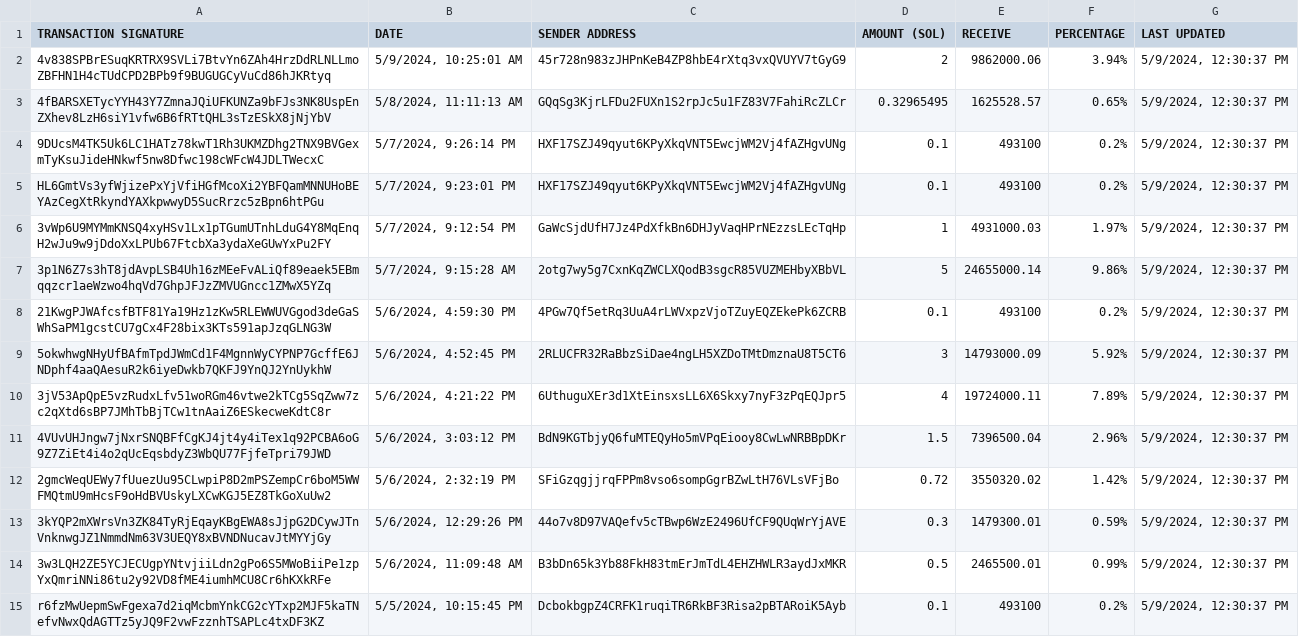
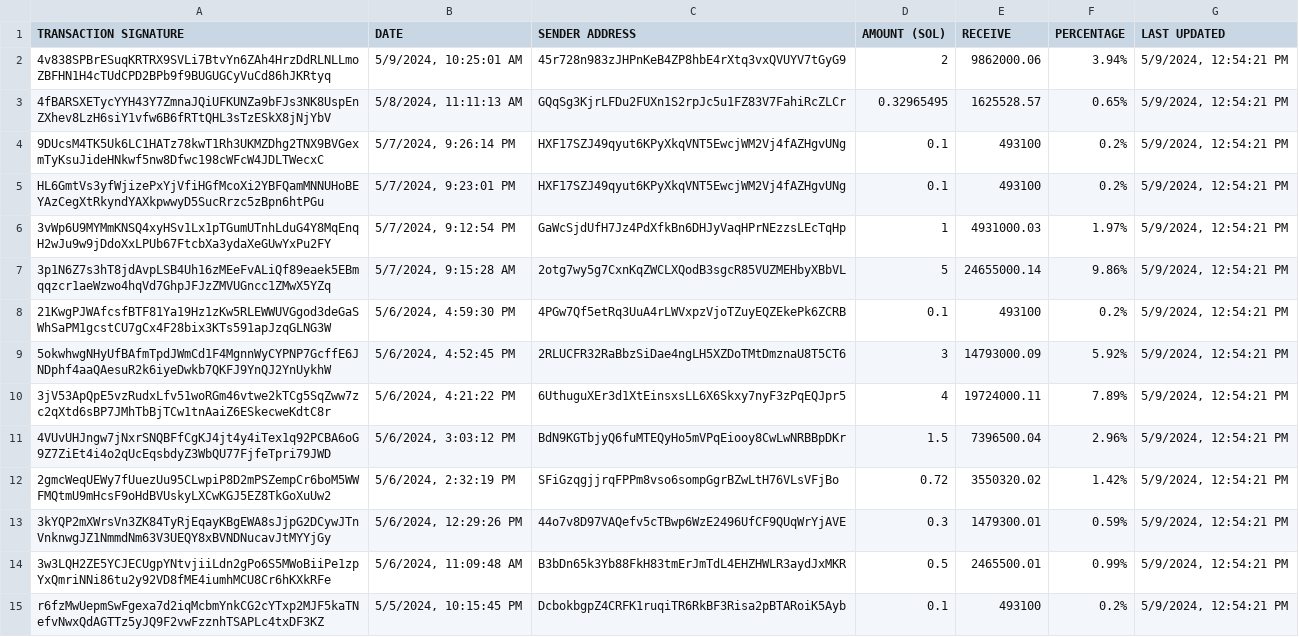
Before and after one commit to brorogans/fmlk, a CSV file: presale.csv, drawn as a sheet; only a part is shown; the diff covers the shown part only.

Commit message:
Update from https://github.com/brorogans/presale/commit/409246adf7e8eb8536d068136c46ff33a68f7cab

```diff
--- a/presale.csv
+++ b/presale.csv
@@ -1,15 +1,15 @@
 TRANSACTION SIGNATURE,DATE,SENDER ADDRESS,AMOUNT (SOL),RECEIVE,PERCENTAGE,LAST UPDATED
-4v838SPBrESuqKRTRX9SVLi7BtvYn6ZAh4HrzDdRLNLLmoZBFHN1H4cTUdCPD2BPb9f9BUGUGCyVuCd86hJKRtyq,"5/9/2024, 10:25:01 AM",45r728n983zJHPnKeB4ZP8hbE4rXtq3vxQVUYV7tGyG9,2,9862000.06,3.94%,"5/9/2024, 12:30:37 PM"
-4fBARSXETycYYH43Y7ZmnaJQiUFKUNZa9bFJs3NK8UspEnZXhev8LzH6siY1vfw6B6fRTtQHL3sTzESkX8jNjYbV,"5/8/2024, 11:11:13 AM",GQqSg3KjrLFDu2FUXn1S2rpJc5u1FZ83V7FahiRcZLCr,0.32965495,1625528.57,0.65%,"5/9/2024, 12:30:37 PM"
-9DUcsM4TK5Uk6LC1HATz78kwT1Rh3UKMZDhg2TNX9BVGexmTyKsuJideHNkwf5nw8Dfwc198cWFcW4JDLTWecxC,"5/7/2024, 9:26:14 PM",HXF17SZJ49qyut6KPyXkqVNT5EwcjWM2Vj4fAZHgvUNg,0.1,493100,0.2%,"5/9/2024, 12:30:37 PM"
-HL6GmtVs3yfWjizePxYjVfiHGfMcoXi2YBFQamMNNUHoBEYAzCegXtRkyndYAXkpwwyD5SucRrzc5zBpn6htPGu,"5/7/2024, 9:23:01 PM",HXF17SZJ49qyut6KPyXkqVNT5EwcjWM2Vj4fAZHgvUNg,0.1,493100,0.2%,"5/9/2024, 12:30:37 PM"
-3vWp6U9MYMmKNSQ4xyHSv1Lx1pTGumUTnhLduG4Y8MqEnqH2wJu9w9jDdoXxLPUb67FtcbXa3ydaXeGUwYxPu2FY,"5/7/2024, 9:12:54 PM",GaWcSjdUfH7Jz4PdXfkBn6DHJyVaqHPrNEzzsLEcTqHp,1,4931000.03,1.97%,"5/9/2024, 12:30:37 PM"
-3p1N6Z7s3hT8jdAvpLSB4Uh16zMEeFvALiQf89eaek5EBmqqzcr1aeWzwo4hqVd7GhpJFJzZMVUGncc1ZMwX5YZq,"5/7/2024, 9:15:28 AM",2otg7wy5g7CxnKqZWCLXQodB3sgcR85VUZMEHbyXBbVL,5,24655000.14,9.86%,"5/9/2024, 12:30:37 PM"
-21KwgPJWAfcsfBTF81Ya19Hz1zKw5RLEWWUVGgod3deGaSWhSaPM1gcstCU7gCx4F28bix3KTs591apJzqGLNG3W,"5/6/2024, 4:59:30 PM",4PGw7Qf5etRq3UuA4rLWVxpzVjoTZuyEQZEkePk6ZCRB,0.1,493100,0.2%,"5/9/2024, 12:30:37 PM"
-5okwhwgNHyUfBAfmTpdJWmCd1F4MgnnWyCYPNP7GcffE6JNDphf4aaQAesuR2k6iyeDwkb7QKFJ9YnQJ2YnUykhW,"5/6/2024, 4:52:45 PM",2RLUCFR32RaBbzSiDae4ngLH5XZDoTMtDmznaU8T5CT6,3,14793000.09,5.92%,"5/9/2024, 12:30:37 PM"
-3jV53ApQpE5vzRudxLfv51woRGm46vtwe2kTCg5SqZww7zc2qXtd6sBP7JMhTbBjTCw1tnAaiZ6ESkecweKdtC8r,"5/6/2024, 4:21:22 PM",6UthuguXEr3d1XtEinsxsLL6X6Skxy7nyF3zPqEQJpr5,4,19724000.11,7.89%,"5/9/2024, 12:30:37 PM"
-4VUvUHJngw7jNxrSNQBFfCgKJ4jt4y4iTex1q92PCBA6oG9Z7ZiEt4i4o2qUcEqsbdyZ3WbQU77FjfeTpri79JWD,"5/6/2024, 3:03:12 PM",BdN9KGTbjyQ6fuMTEQyHo5mVPqEiooy8CwLwNRBBpDKr,1.5,7396500.04,2.96%,"5/9/2024, 12:30:37 PM"
-2gmcWeqUEWy7fUuezUu95CLwpiP8D2mPSZempCr6boM5WWFMQtmU9mHcsF9oHdBVUskyLXCwKGJ5EZ8TkGoXuUw2,"5/6/2024, 2:32:19 PM",SFiGzqgjjrqFPPm8vso6sompGgrBZwLtH76VLsVFjBo,0.72,3550320.02,1.42%,"5/9/2024, 12:30:37 PM"
-3kYQP2mXWrsVn3ZK84TyRjEqayKBgEWA8sJjpG2DCywJTnVnknwgJZ1NmmdNm63V3UEQY8xBVNDNucavJtMYYjGy,"5/6/2024, 12:29:26 PM",44o7v8D97VAQefv5cTBwp6WzE2496UfCF9QUqWrYjAVE,0.3,1479300.01,0.59%,"5/9/2024, 12:30:37 PM"
-3w3LQH2ZE5YCJECUgpYNtvjiiLdn2gPo6S5MWoBiiPe1zpYxQmriNNi86tu2y92VD8fME4iumhMCU8Cr6hKXkRFe,"5/6/2024, 11:09:48 AM",B3bDn65k3Yb88FkH83tmErJmTdL4EHZHWLR3aydJxMKR,0.5,2465500.01,0.99%,"5/9/2024, 12:30:37 PM"
-r6fzMwUepmSwFgexa7d2iqMcbmYnkCG2cYTxp2MJF5kaTNefvNwxQdAGTTz5yJQ9F2vwFzznhTSAPLc4txDF3KZ,"5/5/2024, 10:15:45 PM",DcbokbgpZ4CRFK1ruqiTR6RkBF3Risa2pBTARoiK5Ayb,0.1,493100,0.2%,"5/9/2024, 12:30:37 PM"
+4v838SPBrESuqKRTRX9SVLi7BtvYn6ZAh4HrzDdRLNLLmoZBFHN1H4cTUdCPD2BPb9f9BUGUGCyVuCd86hJKRtyq,"5/9/2024, 10:25:01 AM",45r728n983zJHPnKeB4ZP8hbE4rXtq3vxQVUYV7tGyG9,2,9862000.06,3.94%,"5/9/2024, 12:54:21 PM"
+4fBARSXETycYYH43Y7ZmnaJQiUFKUNZa9bFJs3NK8UspEnZXhev8LzH6siY1vfw6B6fRTtQHL3sTzESkX8jNjYbV,"5/8/2024, 11:11:13 AM",GQqSg3KjrLFDu2FUXn1S2rpJc5u1FZ83V7FahiRcZLCr,0.32965495,1625528.57,0.65%,"5/9/2024, 12:54:21 PM"
+9DUcsM4TK5Uk6LC1HATz78kwT1Rh3UKMZDhg2TNX9BVGexmTyKsuJideHNkwf5nw8Dfwc198cWFcW4JDLTWecxC,"5/7/2024, 9:26:14 PM",HXF17SZJ49qyut6KPyXkqVNT5EwcjWM2Vj4fAZHgvUNg,0.1,493100,0.2%,"5/9/2024, 12:54:21 PM"
+HL6GmtVs3yfWjizePxYjVfiHGfMcoXi2YBFQamMNNUHoBEYAzCegXtRkyndYAXkpwwyD5SucRrzc5zBpn6htPGu,"5/7/2024, 9:23:01 PM",HXF17SZJ49qyut6KPyXkqVNT5EwcjWM2Vj4fAZHgvUNg,0.1,493100,0.2%,"5/9/2024, 12:54:21 PM"
+3vWp6U9MYMmKNSQ4xyHSv1Lx1pTGumUTnhLduG4Y8MqEnqH2wJu9w9jDdoXxLPUb67FtcbXa3ydaXeGUwYxPu2FY,"5/7/2024, 9:12:54 PM",GaWcSjdUfH7Jz4PdXfkBn6DHJyVaqHPrNEzzsLEcTqHp,1,4931000.03,1.97%,"5/9/2024, 12:54:21 PM"
+3p1N6Z7s3hT8jdAvpLSB4Uh16zMEeFvALiQf89eaek5EBmqqzcr1aeWzwo4hqVd7GhpJFJzZMVUGncc1ZMwX5YZq,"5/7/2024, 9:15:28 AM",2otg7wy5g7CxnKqZWCLXQodB3sgcR85VUZMEHbyXBbVL,5,24655000.14,9.86%,"5/9/2024, 12:54:21 PM"
+21KwgPJWAfcsfBTF81Ya19Hz1zKw5RLEWWUVGgod3deGaSWhSaPM1gcstCU7gCx4F28bix3KTs591apJzqGLNG3W,"5/6/2024, 4:59:30 PM",4PGw7Qf5etRq3UuA4rLWVxpzVjoTZuyEQZEkePk6ZCRB,0.1,493100,0.2%,"5/9/2024, 12:54:21 PM"
+5okwhwgNHyUfBAfmTpdJWmCd1F4MgnnWyCYPNP7GcffE6JNDphf4aaQAesuR2k6iyeDwkb7QKFJ9YnQJ2YnUykhW,"5/6/2024, 4:52:45 PM",2RLUCFR32RaBbzSiDae4ngLH5XZDoTMtDmznaU8T5CT6,3,14793000.09,5.92%,"5/9/2024, 12:54:21 PM"
+3jV53ApQpE5vzRudxLfv51woRGm46vtwe2kTCg5SqZww7zc2qXtd6sBP7JMhTbBjTCw1tnAaiZ6ESkecweKdtC8r,"5/6/2024, 4:21:22 PM",6UthuguXEr3d1XtEinsxsLL6X6Skxy7nyF3zPqEQJpr5,4,19724000.11,7.89%,"5/9/2024, 12:54:21 PM"
+4VUvUHJngw7jNxrSNQBFfCgKJ4jt4y4iTex1q92PCBA6oG9Z7ZiEt4i4o2qUcEqsbdyZ3WbQU77FjfeTpri79JWD,"5/6/2024, 3:03:12 PM",BdN9KGTbjyQ6fuMTEQyHo5mVPqEiooy8CwLwNRBBpDKr,1.5,7396500.04,2.96%,"5/9/2024, 12:54:21 PM"
+2gmcWeqUEWy7fUuezUu95CLwpiP8D2mPSZempCr6boM5WWFMQtmU9mHcsF9oHdBVUskyLXCwKGJ5EZ8TkGoXuUw2,"5/6/2024, 2:32:19 PM",SFiGzqgjjrqFPPm8vso6sompGgrBZwLtH76VLsVFjBo,0.72,3550320.02,1.42%,"5/9/2024, 12:54:21 PM"
+3kYQP2mXWrsVn3ZK84TyRjEqayKBgEWA8sJjpG2DCywJTnVnknwgJZ1NmmdNm63V3UEQY8xBVNDNucavJtMYYjGy,"5/6/2024, 12:29:26 PM",44o7v8D97VAQefv5cTBwp6WzE2496UfCF9QUqWrYjAVE,0.3,1479300.01,0.59%,"5/9/2024, 12:54:21 PM"
+3w3LQH2ZE5YCJECUgpYNtvjiiLdn2gPo6S5MWoBiiPe1zpYxQmriNNi86tu2y92VD8fME4iumhMCU8Cr6hKXkRFe,"5/6/2024, 11:09:48 AM",B3bDn65k3Yb88FkH83tmErJmTdL4EHZHWLR3aydJxMKR,0.5,2465500.01,0.99%,"5/9/2024, 12:54:21 PM"
+r6fzMwUepmSwFgexa7d2iqMcbmYnkCG2cYTxp2MJF5kaTNefvNwxQdAGTTz5yJQ9F2vwFzznhTSAPLc4txDF3KZ,"5/5/2024, 10:15:45 PM",DcbokbgpZ4CRFK1ruqiTR6RkBF3Risa2pBTARoiK5Ayb,0.1,493100,0.2%,"5/9/2024, 12:54:21 PM"
```
Also changed, not shown: 23 edited cells elsewhere in this file.
